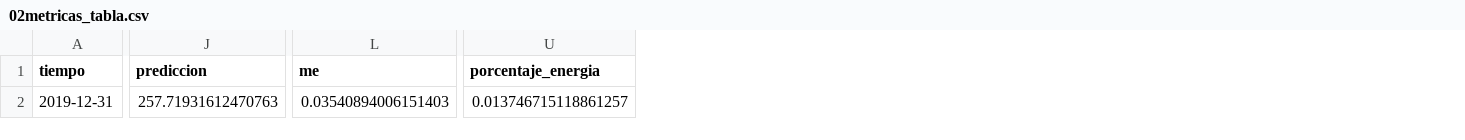
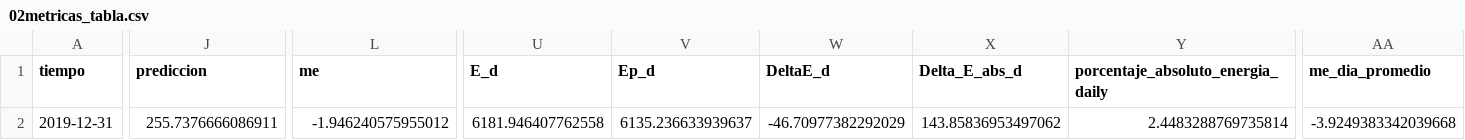
Before and after one commit to alejgdr/weather_data_imputation_for_Eplus_simulations, a CSV file: 03_CNN-LSTM_training/03_testing_models/02metricas_tabla.csv, drawn as a sheet; only a part is shown, gaps mark what is left out; removed rows and columns are numbered as before the commit, all else as after; the diff covers the shown part only; the diff names each change by its address in the sheet, - before the commit and + after, or states it on an @@ line.

Commit message:
metricas absolutas y no absolutas

```diff
--- a/03_CNN-LSTM_training/03_testing_models/02metricas_tabla.csv
+++ b/03_CNN-LSTM_training/03_testing_models/02metricas_tabla.csv
-column U (porcentaje_energia), row 2: 0.013746715118861257
+column U (E_d), row 2: 6181.946407762558
+column V (Ep_d), row 2: 6135.236633939637
+column W (DeltaE_d), row 2: -46.70977382292029
+column X (Delta_E_abs_d), row 2: 143.85836953497062
+column Y, rows 1-2: porcentaje_absoluto_energia_daily | 2.4483288769735814
+column AA (me_dia_promedio), row 2: -3.9249383342039668
-J2 (prediccion): 257.71931612470763
+J2 (prediccion): 255.7376666086911
-L2 (me): 0.03540894006151403
+L2 (me): -1.946240575955012
```
Also changed, not shown: 8 edited cells elsewhere in this file, 2 other files.
